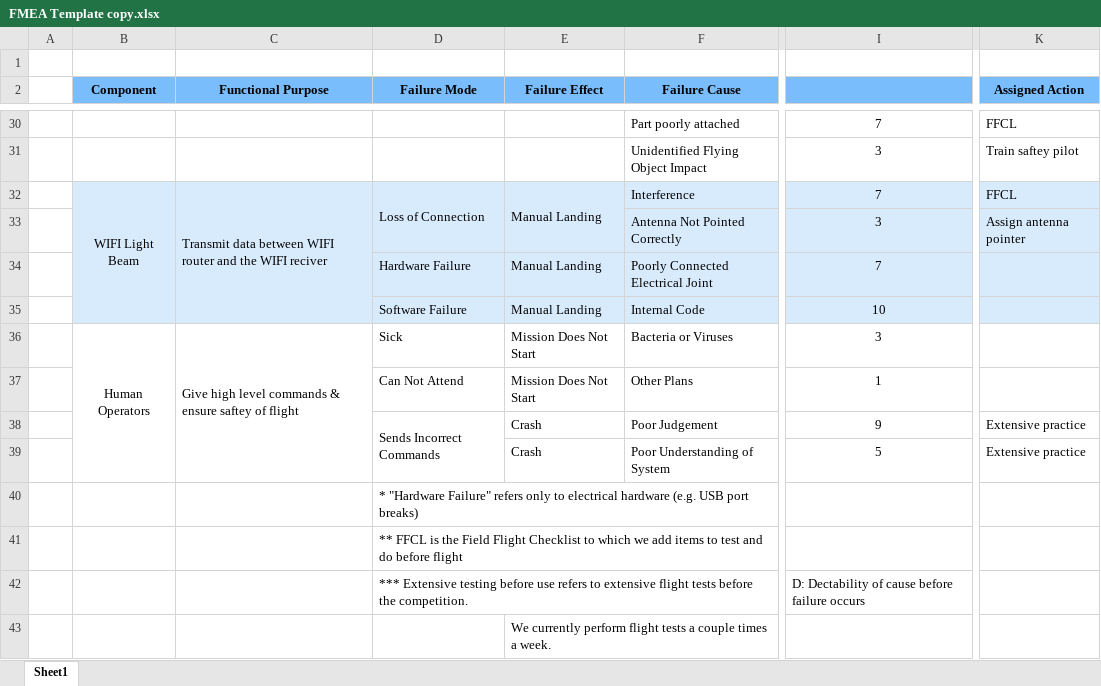
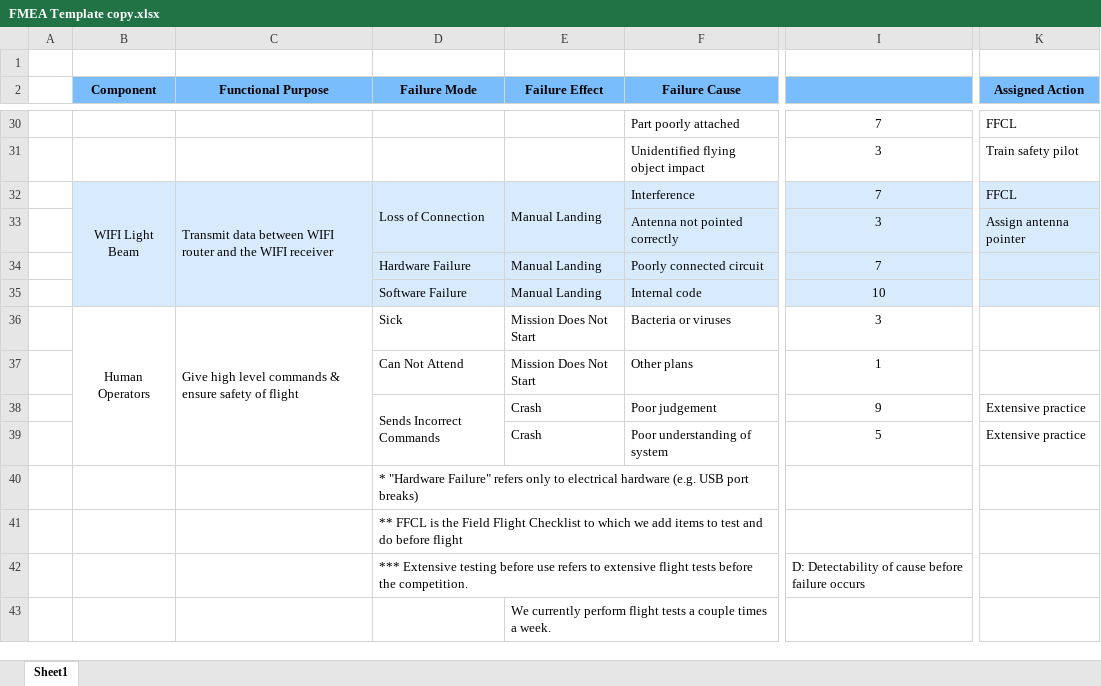
Before and after one commit to BYU-AUVSI/auvsi_documentation_2019, an Excel workbook: TechnicalDesignPaper/FMEA Template copy.xlsx, sheet Sheet1, drawn as a sheet; only a part is shown, gaps mark what is left out; values as stored, in another font and other column widths than the file's, no borders; conditional formats not drawn; the diff covers the shown part only; the diff names each change by its address in the sheet, - before the commit and + after, or states it on an @@ line.

```diff
--- a/TechnicalDesignPaper/FMEA Template copy.xlsx (sheet Sheet1)
+++ b/TechnicalDesignPaper/FMEA Template copy.xlsx (sheet Sheet1)
-F31 (Failure Cause): Unidentified Flying Object Impact
+F31 (Failure Cause): Unidentified flying object impact
-K31 (Assigned Action): Train saftey pilot
+K31 (Assigned Action): Train safety pilot
-C32 (Functional Purpose): …the WIFI reciver
+C32 (Functional Purpose): …the WIFI receiver
-F33 (Failure Cause): Antenna Not Pointed Correctly
+F33 (Failure Cause): Antenna not pointed correctly
-F34 (Failure Cause): Poorly Connected Electrical Joint
+F34 (Failure Cause): Poorly connected circuit
-F35 (Failure Cause): Internal Code
+F35 (Failure Cause): Internal code
-C36 (Functional Purpose): …& ensure saftey of flight
+C36 (Functional Purpose): …& ensure safety of flight
-F36 (Failure Cause): Bacteria or Viruses
+F36 (Failure Cause): Bacteria or viruses
-F37 (Failure Cause): Other Plans
+F37 (Failure Cause): Other plans
-F38 (Failure Cause): Poor Judgement
+F38 (Failure Cause): Poor judgement
-F39 (Failure Cause): Poor Understanding of System
+F39 (Failure Cause): Poor understanding of system
-I42: D: Dectability of cause…
+I42: D: Detectability of cause…
```
Also changed, not shown: 27 edited cells elsewhere in this sheet, TechnicalDesignPaper/FMEA Template copy 2.xlsx.
